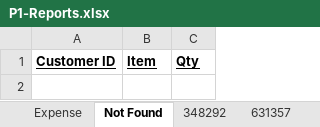
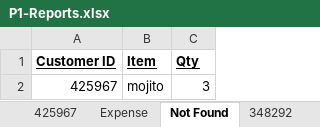
Before and after one commit to 210927-Reston-UiPath/Gallaway_A-P1, an Excel workbook: P1-Rosa/P1-Reports.xlsx, sheet Not Found, drawn as a sheet; values as stored, in another font and other column widths than the file's, no borders; the diff names each change by its address in the sheet, - before the commit and + after, or states it on an @@ line.

```diff
--- a/P1-Rosa/P1-Reports.xlsx (sheet Not Found)
+++ b/P1-Rosa/P1-Reports.xlsx (sheet Not Found)
+sheet tab: 425967
+row 2: 425967 | mojito | 3
```
Also changed, not shown: sheet 631357, sheet 180116, sheet 348292, sheet Expense, 5 other files.
